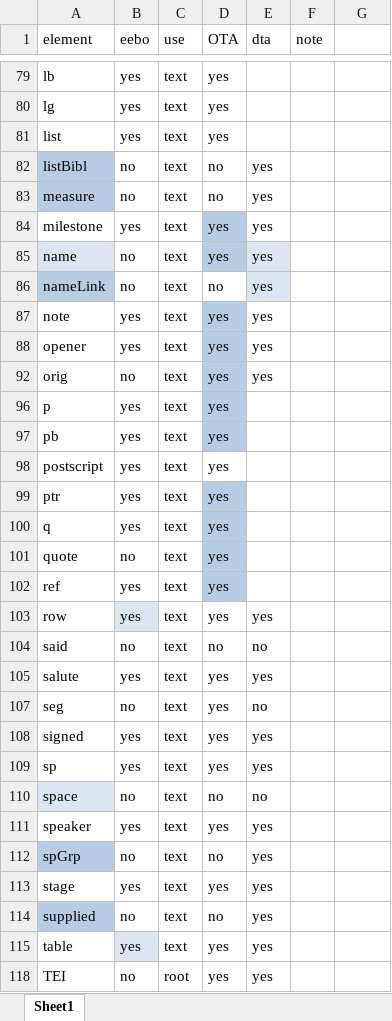
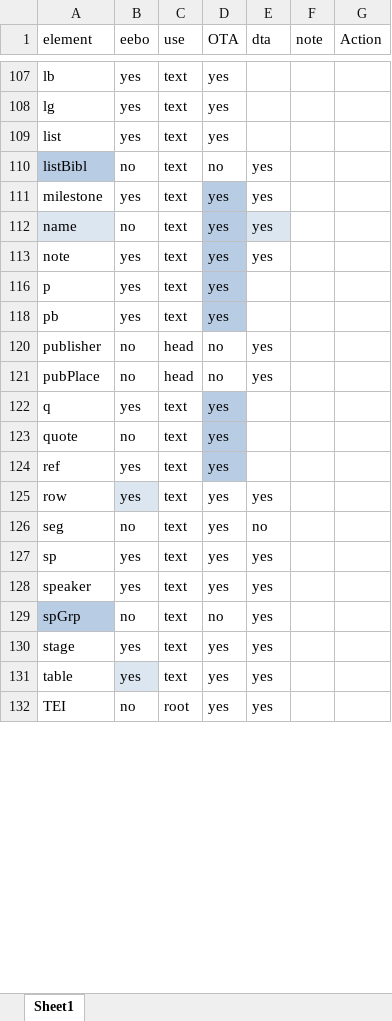
Before and after one commit to TEIC/TEI-Simple, an Excel workbook: TESimplespreadsheet.xlsx, sheet Sheet1, drawn as a sheet; only a part is shown, gaps mark what is left out; values as stored, in another font and other column widths than the file's, no borders; table styles not drawn; removed rows and columns are numbered as before the commit, all else as after; the diff covers the shown part only; the diff names each change by its address in the sheet, - before the commit and + after, or states it on an @@ line.

```diff
--- a/TESimplespreadsheet.xlsx (sheet Sheet1)
+++ b/TESimplespreadsheet.xlsx (sheet Sheet1)
-G1: (empty)
+G1: Action
-row 83: measure | no | text | no | yes
-row 86: nameLink | no | text | no | yes
-row 88: opener | yes | text | yes | yes
-row 92: orig | no | text | yes | yes
-row 98: postscript | yes | text | yes
-row 99: ptr | yes | text | yes
+row 120: publisher | no | head | no | yes
+row 121: pubPlace | no | head | no | yes
-row 104: said | no | text | no | no
-row 105: salute | yes | text | yes | yes
-row 108: signed | yes | text | yes | yes
-row 110: space | no | text | no | no
-row 114: supplied | no | text | no | yes
```
Also changed, not shown: 34 added rows, 20 removed rows, 1 moved row, 17 edited cells and cell formats elsewhere in this sheet, 2 other files.
